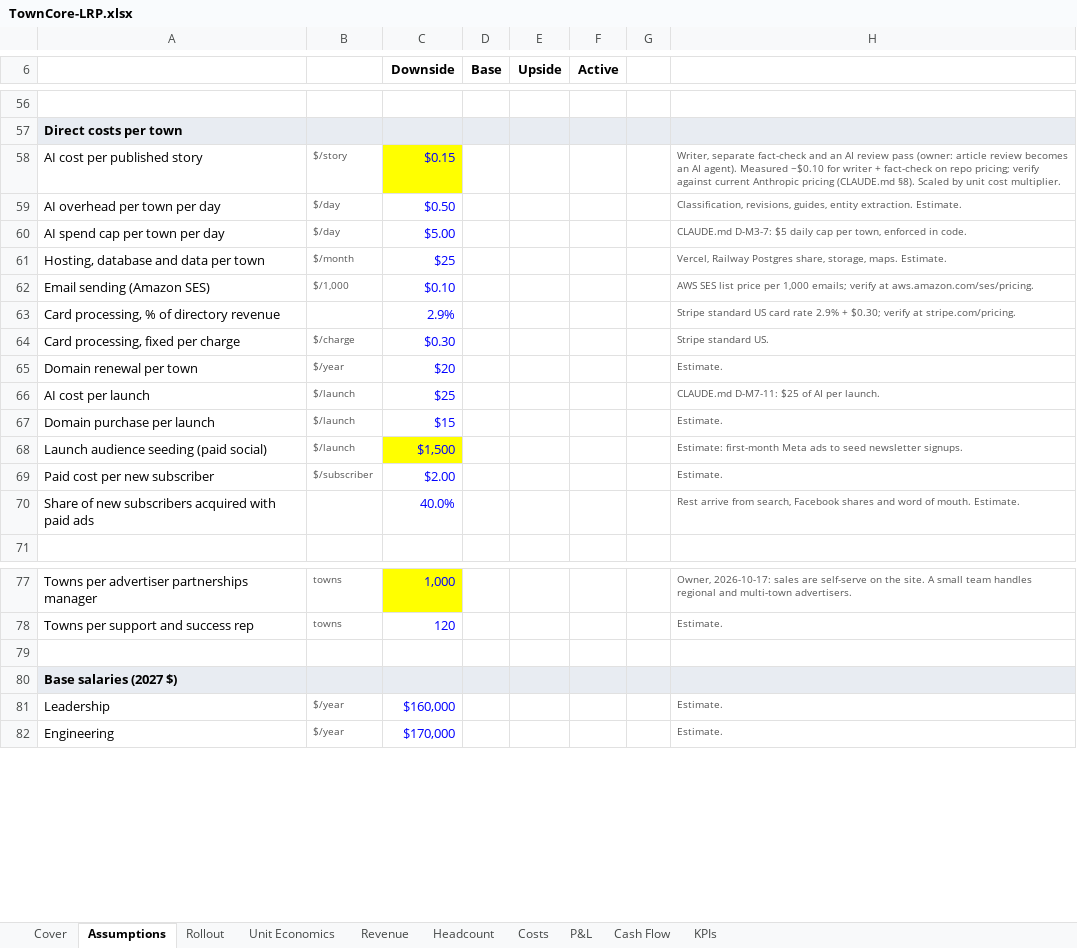
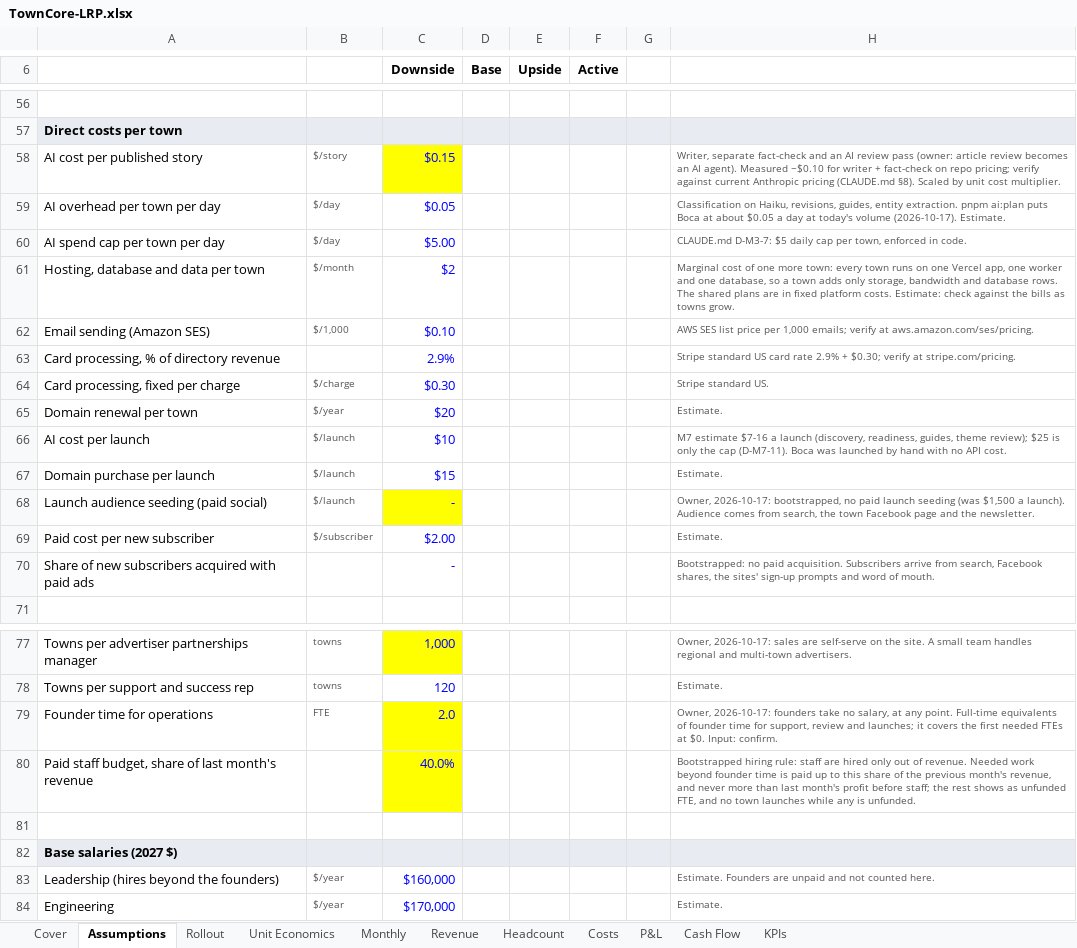
Before and after one commit to David0524/TownCore, an Excel workbook: docs/finance/TownCore-LRP.xlsx, sheet Assumptions, drawn as a sheet; only a part is shown, gaps mark what is left out; values as stored, in another font and other column widths than the file's, no borders; addresses are those after the commit; the diff covers the shown part only; the diff names each change by its address in the sheet, - before the commit and + after, or states it on an @@ line.

```diff
--- a/docs/finance/TownCore-LRP.xlsx (sheet Assumptions)
+++ b/docs/finance/TownCore-LRP.xlsx (sheet Assumptions)
+sheet tab: Monthly
-C59 (Downside): $0.50
+C59 (Downside): $0.05
-H59: Classification, revisions, guides, entity extraction. Estimate.
+H59: Classification on Haiku, revisions, guides, entity extraction. pnpm ai:plan puts Boca at about $0.05 a day at today's volume (2026-10-17). Estimate.
-C61 (Downside): $25
+C61 (Downside): $2
-H61: Vercel, Railway Postgres share, storage, maps. Estimate.
+H61: Marginal cost of one more town: every town runs on one Vercel app, one worker and one database, so a town adds only storage, bandwidth and database rows. The shared plans are in fixed platform costs. Estimate: check against the bills as towns grow.
-C66 (Downside): $25
+C66 (Downside): $10
-H66: CLAUDE.md D-M7-11: $25 of AI per launch.
+H66: M7 estimate $7-16 a launch (discovery, readiness, guides, theme review); $25 is only the cap (D-M7-11). Boca was launched by hand with no API cost.
-C68 (Downside): $1,500
+C68 (Downside): -
-H68: Estimate: first-month Meta ads to seed newsletter signups.
+H68: Owner, 2026-10-17: bootstrapped, no paid launch seeding (was $1,500 a launch). Audience comes from search, the town Facebook page and the newsletter.
-C70 (Downside): 40.0%
+C70 (Downside): -
-H70: Rest arrive from search, Facebook shares and word of mouth. Estimate.
+H70: Bootstrapped: no paid acquisition. Subscribers arrive from search, Facebook shares, the sites' sign-up prompts and word of mouth.
+row 79: Founder time for operations | FTE | 2.0 |  |  |  |  | Owner, 2026-10-17: founders take no salary, at any point. Full-time equivalents of founder time for support, review and launches; it covers the first needed FTEs at $0. Input: confirm.
+row 80: Paid staff budget, share of last month's revenue |  | 40.0% |  |  |  |  | Bootstrapped hiring rule: staff are hired only out of revenue. Needed work beyond founder time is paid up to this share of the previous month's revenue, and never more than last month's profit before staff; the rest shows as unfunded FTE, and no town launches while any is unfunded.
-A83: Leadership
+A83: Leadership (hires beyond the founders)
-H83: Estimate.
+H83: Estimate. Founders are unpaid and not counted here.
```
Also changed, not shown: 7 added rows, 3 removed rows, 16 edited cells and cell formats elsewhere in this sheet, sheet Headcount, sheet Costs, sheet KPIs, sheet Revenue, sheet P&L, sheet Cover, 3 more sheets, formulas that keep their value, 4 other files.
